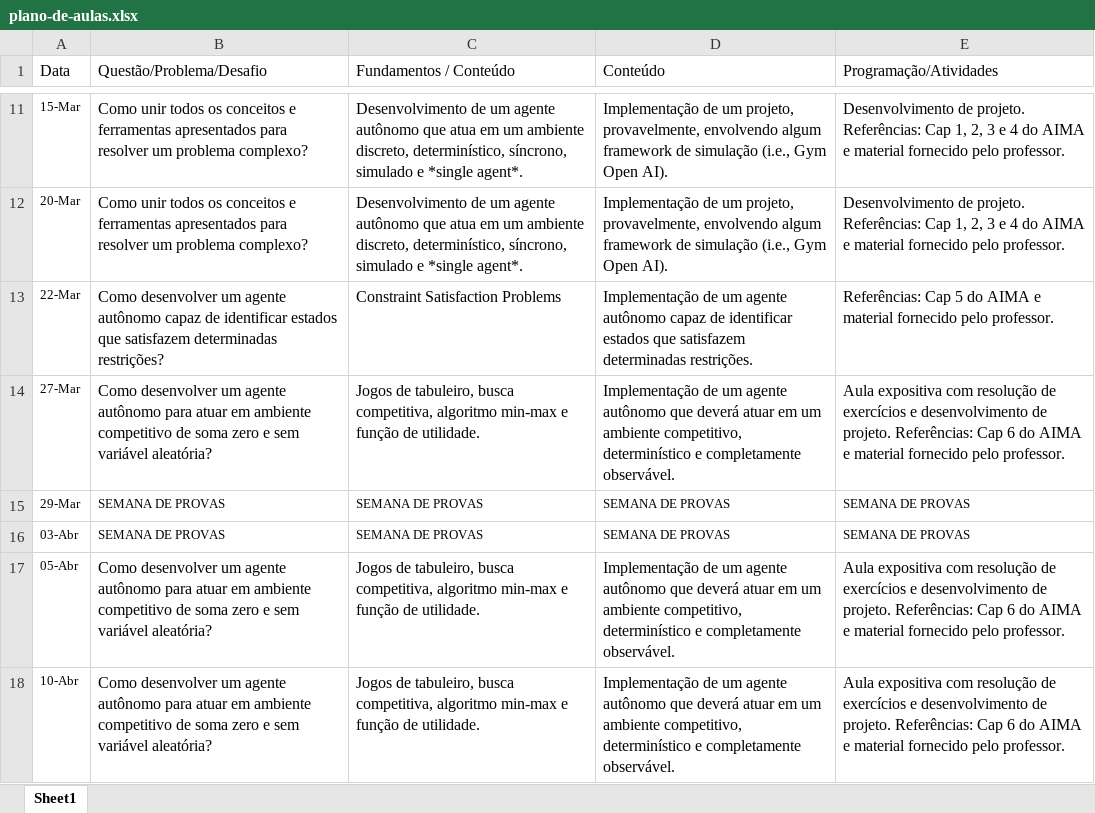
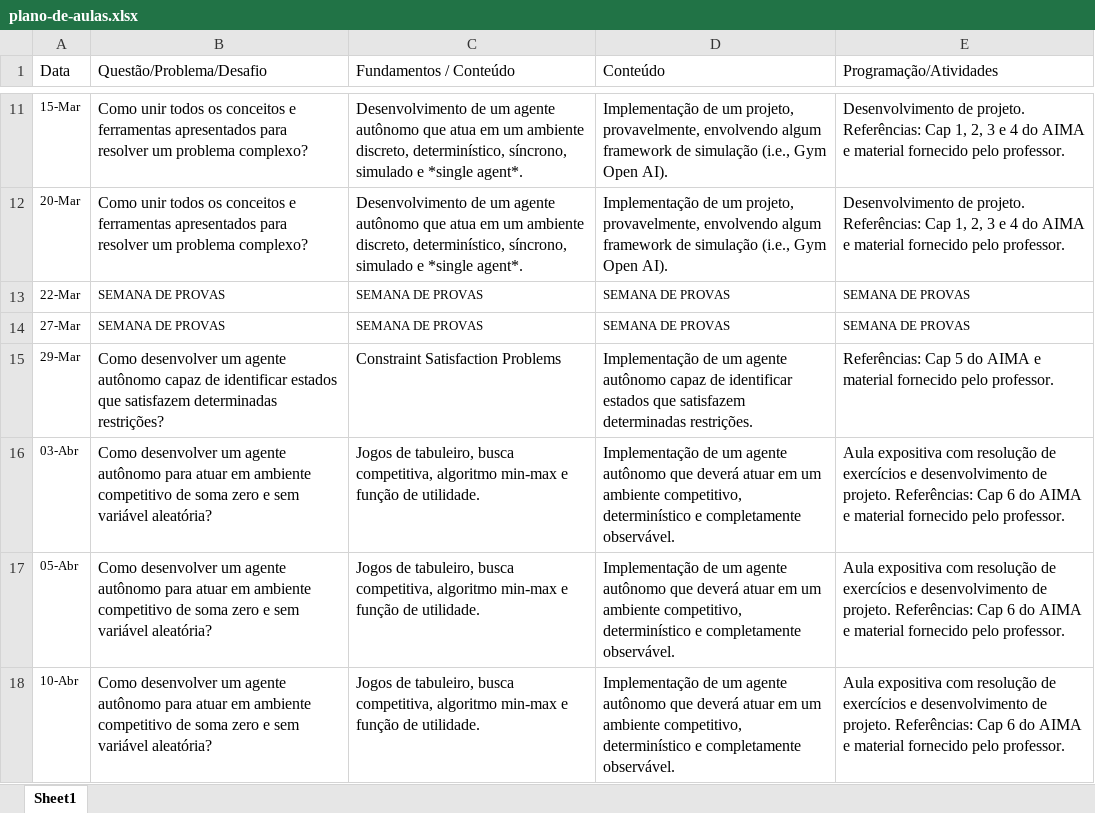
Before and after one commit to Insper/ia_bcc, an Excel workbook: plano-de-aulas.xlsx, sheet Sheet1, drawn as a sheet; only a part is shown, gaps mark what is left out; values as stored, in another font and other column widths than the file's, no borders; removed rows and columns are numbered as before the commit, all else as after; the diff names each change by its address in the sheet, - before the commit and + after, or states it on an @@ line.

Commit message:
alteracao na data da semana de provas

```diff
--- a/plano-de-aulas.xlsx (sheet Sheet1)
+++ b/plano-de-aulas.xlsx (sheet Sheet1)
-row 13: 22-Mar | Como desenvolver um agente autônomo capaz de identificar estados que satisfazem determinadas restrições? | Constraint Satisfaction Problems | Implementação de um agente autônomo capaz de identificar estados que satisfazem determinadas restrições. | Referências: Cap 5 do AIMA e material fornecido pelo professor.
-row 14: 27-Mar | Como desenvolver um agente autônomo para atuar em ambiente competitivo de soma zero e sem variável aleatória? | Jogos de tabuleiro, busca competitiva, algoritmo min-max e função de utilidade. | Implementação de um agente autônomo que deverá atuar em um ambiente competitivo, determinístico e completamente observável. | Aula expositiva com resolução de exercícios e desenvolvimento de projeto. Referências: Cap 6 do AIMA e material fornecido pelo professor.
-A13 (Data): 29-Mar
+A13 (Data): 22-Mar
-A14 (Data): 03-Abr
+A14 (Data): 27-Mar
+row 15: 29-Mar | Como desenvolver um agente autônomo capaz de identificar estados que satisfazem determinadas restrições? | Constraint Satisfaction Problems | Implementação de um agente autônomo capaz de identificar estados que satisfazem determinadas restrições. | Referências: Cap 5 do AIMA e material fornecido pelo professor.
+row 16: 03-Abr | Como desenvolver um agente autônomo para atuar em ambiente competitivo de soma zero e sem variável aleatória? | Jogos de tabuleiro, busca competitiva, algoritmo min-max e função de utilidade. | Implementação de um agente autônomo que deverá atuar em um ambiente competitivo, determinístico e completamente observável. | Aula expositiva com resolução de exercícios e desenvolvimento de projeto. Referências: Cap 6 do AIMA e material fornecido pelo professor.
```
Also changed, not shown: 1 other file.
